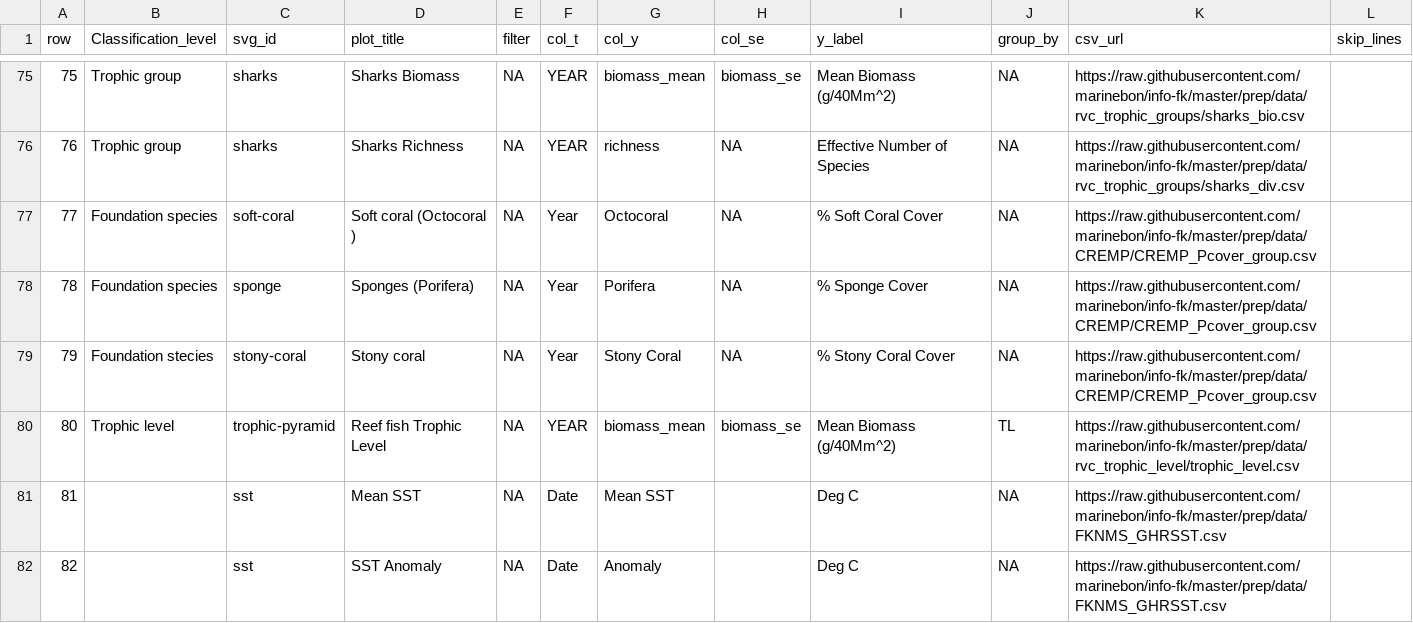
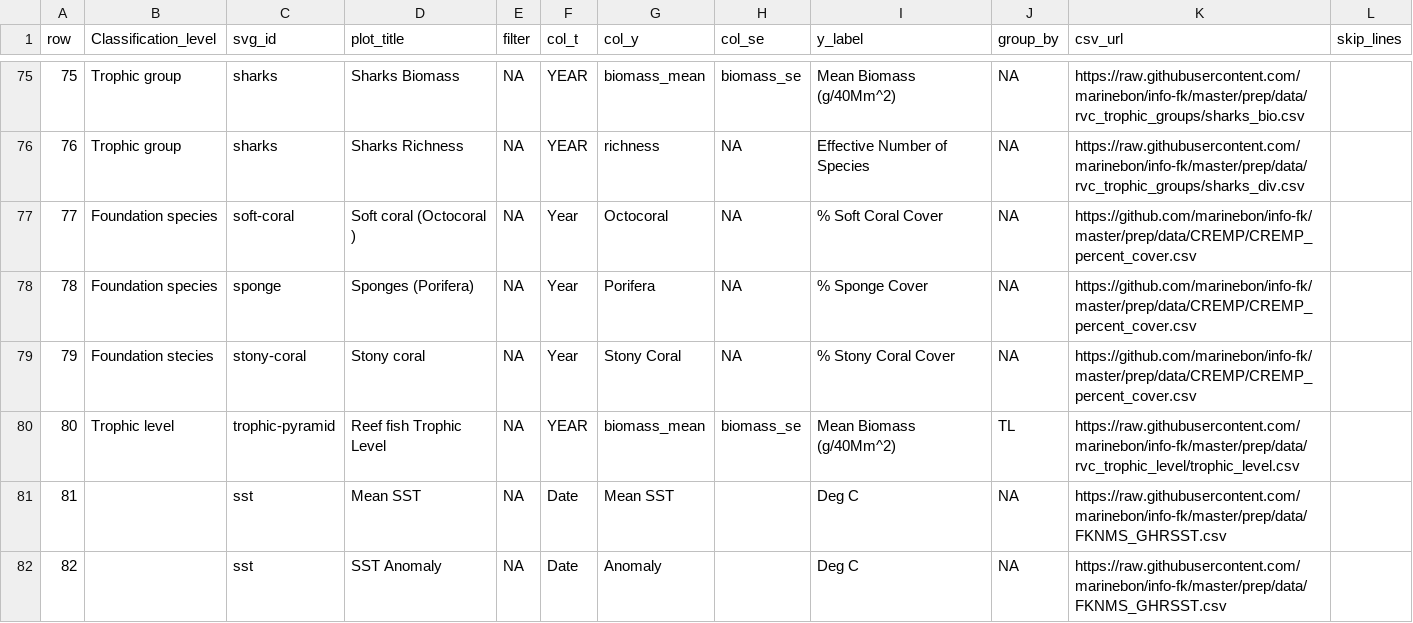
Before and after one commit to marinebon/info-fk, a CSV file: plot_indicators.csv, drawn as a sheet; only a part is shown, gaps mark what is left out.

Commit message:
Update plot_indicators.csv

```diff
--- a/plot_indicators.csv
+++ b/plot_indicators.csv
@@ -76,5 +76,5 @@ row,Classification_level,svg_id,plot_title,filter,col_t,col_y,col_se,y_label,gro
 76,Trophic group,sharks,Sharks Richness,NA,YEAR,richness,NA,Effective Number of Species,NA,https://raw.githubusercontent.com/marinebon/info-fk/master/prep/data/rvc_trophic_groups/sharks_div.csv,
-77,Foundation species,soft-coral,Soft coral (Octocoral ),NA,Year,Octocoral,NA,% Soft Coral Cover,NA,https://raw.githubusercontent.com/marinebon/info-fk/master/prep/data/CREMP/CREMP_Pcover_group.csv,
-78,Foundation species,sponge,Sponges (Porifera),NA,Year,Porifera,NA,% Sponge Cover,NA,https://raw.githubusercontent.com/marinebon/info-fk/master/prep/data/CREMP/CREMP_Pcover_group.csv,
-79,Foundation stecies,stony-coral,Stony coral,NA,Year,Stony Coral,NA,% Stony Coral Cover,NA,https://raw.githubusercontent.com/marinebon/info-fk/master/prep/data/CREMP/CREMP_Pcover_group.csv,
+77,Foundation species,soft-coral,Soft coral (Octocoral ),NA,Year,Octocoral,NA,% Soft Coral Cover,NA,https://github.com/marinebon/info-fk/master/prep/data/CREMP/CREMP_percent_cover.csv,
+78,Foundation species,sponge,Sponges (Porifera),NA,Year,Porifera,NA,% Sponge Cover,NA,https://github.com/marinebon/info-fk/master/prep/data/CREMP/CREMP_percent_cover.csv,
+79,Foundation stecies,stony-coral,Stony coral,NA,Year,Stony Coral,NA,% Stony Coral Cover,NA,https://github.com/marinebon/info-fk/master/prep/data/CREMP/CREMP_percent_cover.csv,
 80,Trophic level,trophic-pyramid,Reef fish Trophic Level,NA,YEAR,biomass_mean,biomass_se,Mean Biomass (g/40Mm^2),TL,https://raw.githubusercontent.com/marinebon/info-fk/master/prep/data/rvc_trophic_level/trophic_level.csv,
```
